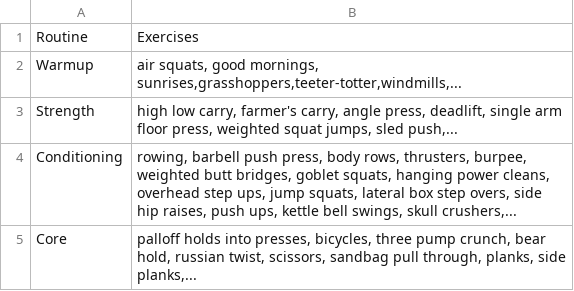
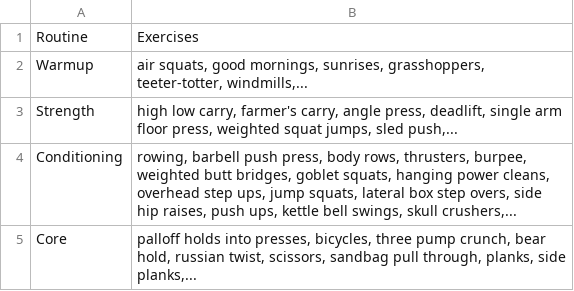
Before and after one commit to aarora79/biomettracker, a CSV file: raw_data/exercises.csv, drawn as a sheet; the diff names each change by its address in the sheet, - before the commit and + after, or states it on an @@ line.

Commit message:
fix formatting in exercises table

```diff
--- a/raw_data/exercises.csv
+++ b/raw_data/exercises.csv
-B2: …good mornings, sunrises,grasshoppers,teeter-totter,windmills,...
+B2: …good mornings, sunrises, grasshoppers, teeter-totter, windmills,...
```
